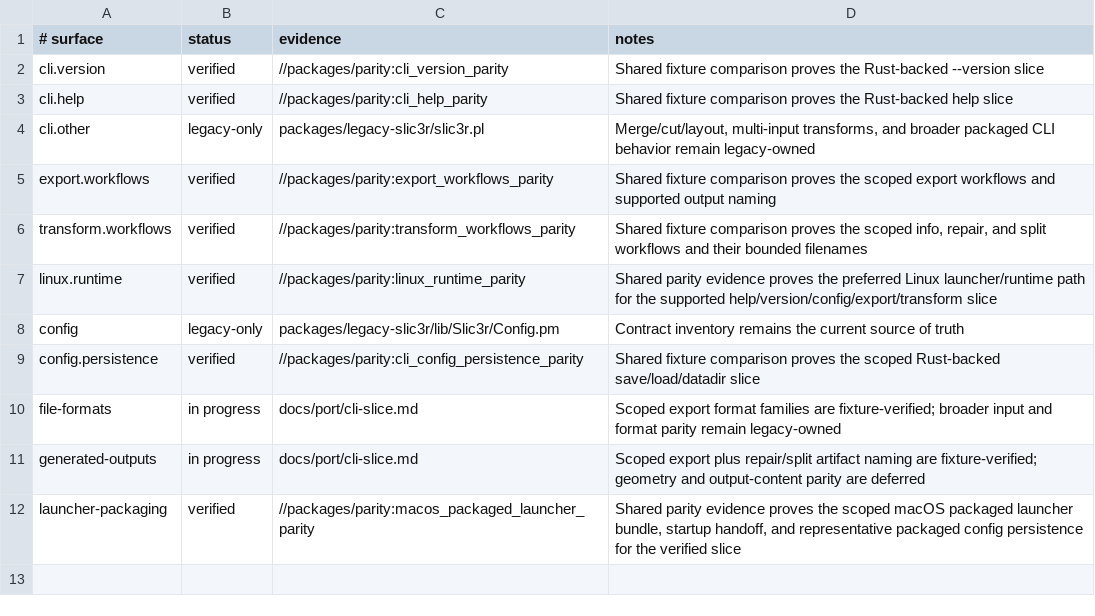
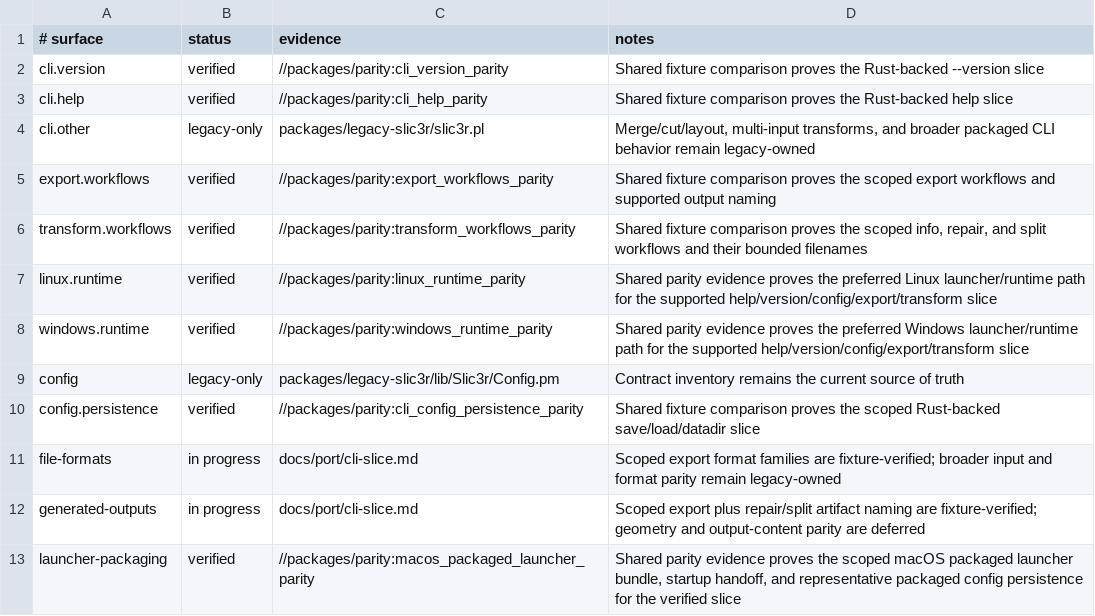
Before and after one commit to bright-builds-llc/slic3r, a TSV file: packages/parity/status.tsv, drawn as a sheet.

```diff
--- a/packages/parity/status.tsv
+++ b/packages/parity/status.tsv
@@ -7,2 +7,3 @@ transform.workflows	verified	//packages/parity:transform_workflows_parity	Shared
 linux.runtime	verified	//packages/parity:linux_runtime_parity	Shared parity evidence proves the preferred Linux launcher/runtime path for the supported help/version/config/export/transform slice
+windows.runtime	verified	//packages/parity:windows_runtime_parity	Shared parity evidence proves the preferred Windows launcher/runtime path for the supported help/version/config/export/transform slice
 config	legacy-only	packages/legacy-slic3r/lib/Slic3r/Config.pm	Contract inventory remains the current source of truth
```
Also changed, not shown: 16 other files.
